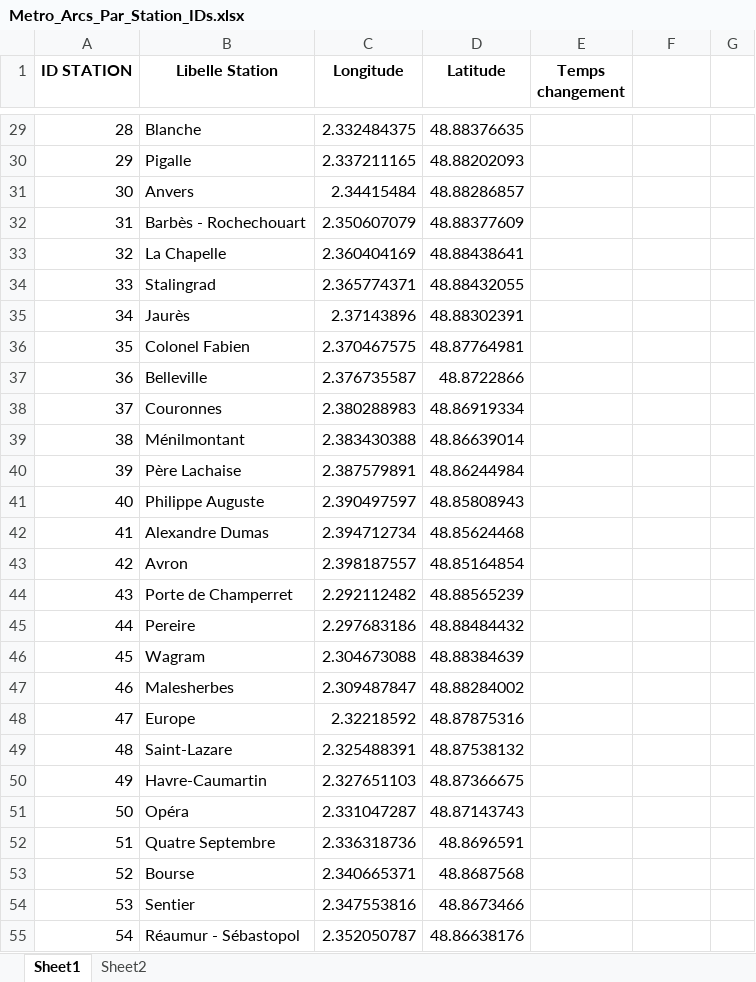
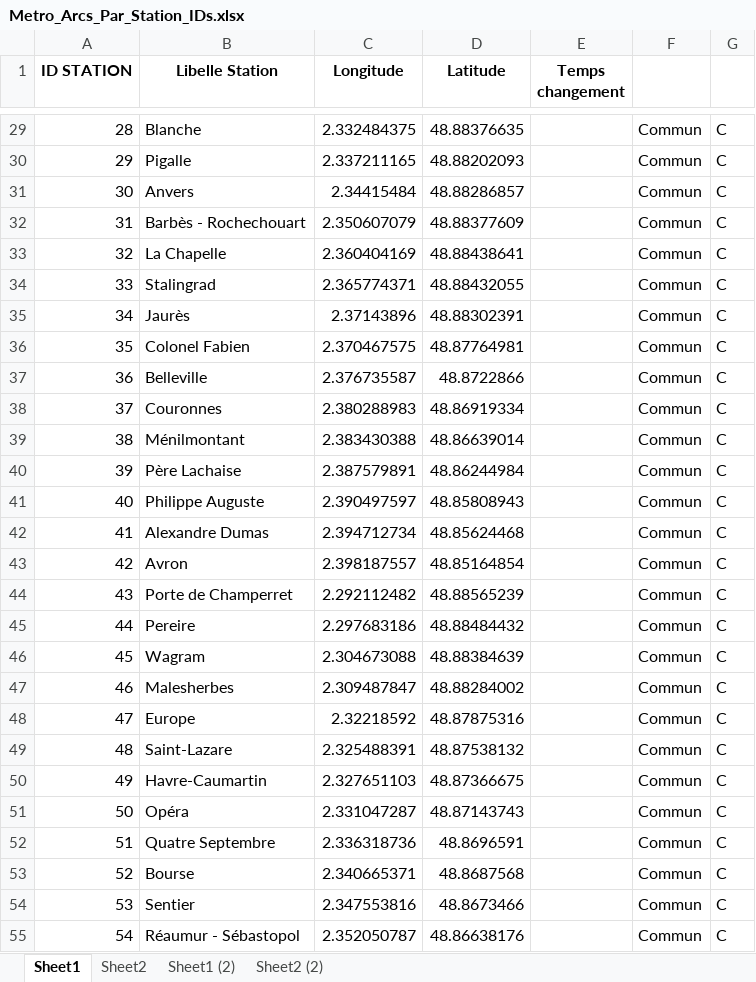
Before and after one commit to noegng/ProbSciANA, an Excel workbook: Metro_Arcs_Par_Station_IDs.xlsx, sheet Sheet1, drawn as a sheet; only a part is shown, gaps mark what is left out; values as stored, in another font and other column widths than the file's, no borders; the diff covers the shown part only; the diff names each change by its address in the sheet, - before the commit and + after, or states it on an @@ line.

```diff
--- a/Metro_Arcs_Par_Station_IDs.xlsx (sheet Sheet1)
+++ b/Metro_Arcs_Par_Station_IDs.xlsx (sheet Sheet1)
+sheet tab: Sheet1 (2)
+sheet tab: Sheet2 (2)
-F29:F55: (empty)
+F29:F55: Commun
-G29:G55: (empty)
+G29:G55: C
```
Also changed, not shown: 444 edited cells elsewhere in this sheet, sheet Sheet2.
